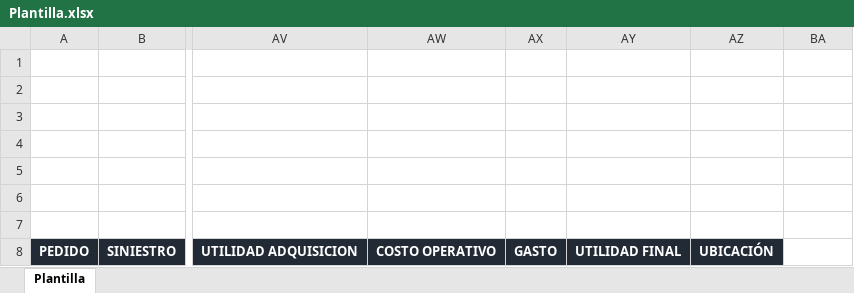
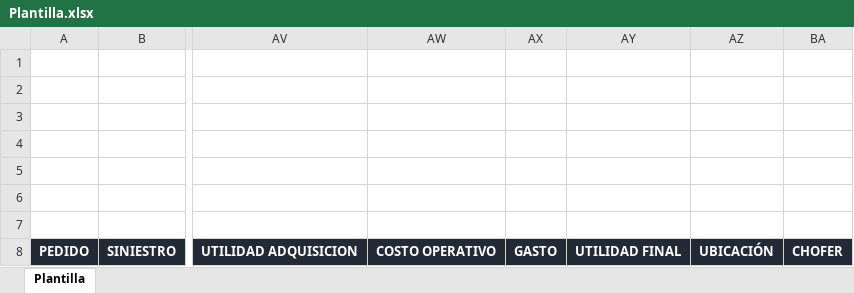
Before and after one commit to Axdrox/proyectoJeic, an Excel workbook: Jeic/Jeic/bin/Debug/Plantilla.xlsx, sheet Plantilla, drawn as a sheet; only a part is shown, gaps mark what is left out; values as stored, in another font and other column widths than the file's, no borders; charts and pictures not drawn; the diff names each change by its address in the sheet, - before the commit and + after, or states it on an @@ line.

Commit message:
Version 2.1.6.0 se agrego columna chofer al generar reporte de ventas

```diff
--- a/Jeic/Jeic/bin/Debug/Plantilla.xlsx (sheet Plantilla)
+++ b/Jeic/Jeic/bin/Debug/Plantilla.xlsx (sheet Plantilla)
-BA8: (empty)
+BA8: CHOFER
-BA8 fill: none
+BA8 fill: #222A35
```
Also changed, not shown: Jeic/Jeic/bin/Release/Plantilla.xlsx, 21 other files.
